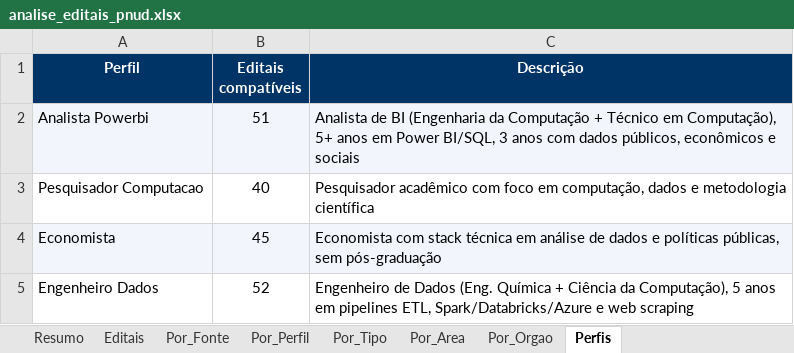
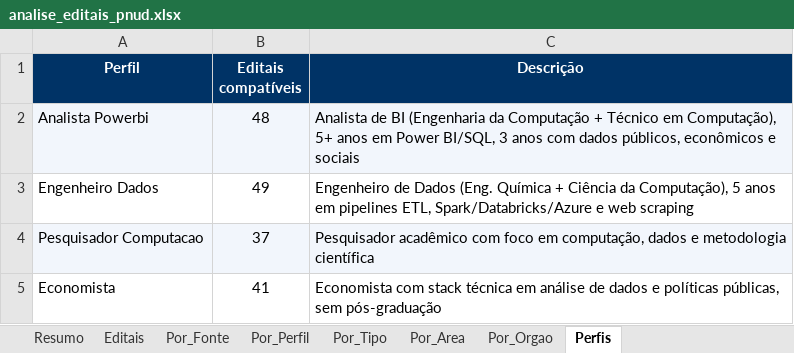
Before and after one commit to jorgel-mendes/analise-editais, an Excel workbook: analise_editais_pnud.xlsx, sheet Perfis, drawn as a sheet; values as stored, in another font and other column widths than the file's, no borders; removed rows and columns are numbered as before the commit, all else as after; the diff names each change by its address in the sheet, - before the commit and + after, or states it on an @@ line.

```diff
--- a/analise_editais_pnud.xlsx (sheet Perfis)
+++ b/analise_editais_pnud.xlsx (sheet Perfis)
-B2 (Editais compatíveis): 51
+B2 (Editais compatíveis): 48
+row 3: Engenheiro Dados | 49 | Engenheiro de Dados (Eng. Química + Ciência da Computação), 5 anos em pipelines ETL, Spark/Databricks/Azure e web scraping
-A4:C4 fill: none
+A4:C4 fill: #F2F6FC
-B4 (Editais compatíveis): 40
+B4 (Editais compatíveis): 37
-A5:C5 fill: #F2F6FC
+A5:C5 fill: none
-B5 (Editais compatíveis): 45
+B5 (Editais compatíveis): 41
-row 5: Engenheiro Dados | 52 | Engenheiro de Dados (Eng. Química + Ciência da Computação), 5 anos em pipelines ETL, Spark/Databricks/Azure e web scraping
```
Also changed, not shown: sheet Editais, sheet Resumo, sheet Por_Orgao, sheet Por_Area, sheet Por_Fonte, sheet Por_Perfil, 1 more sheet, 8 other files.
